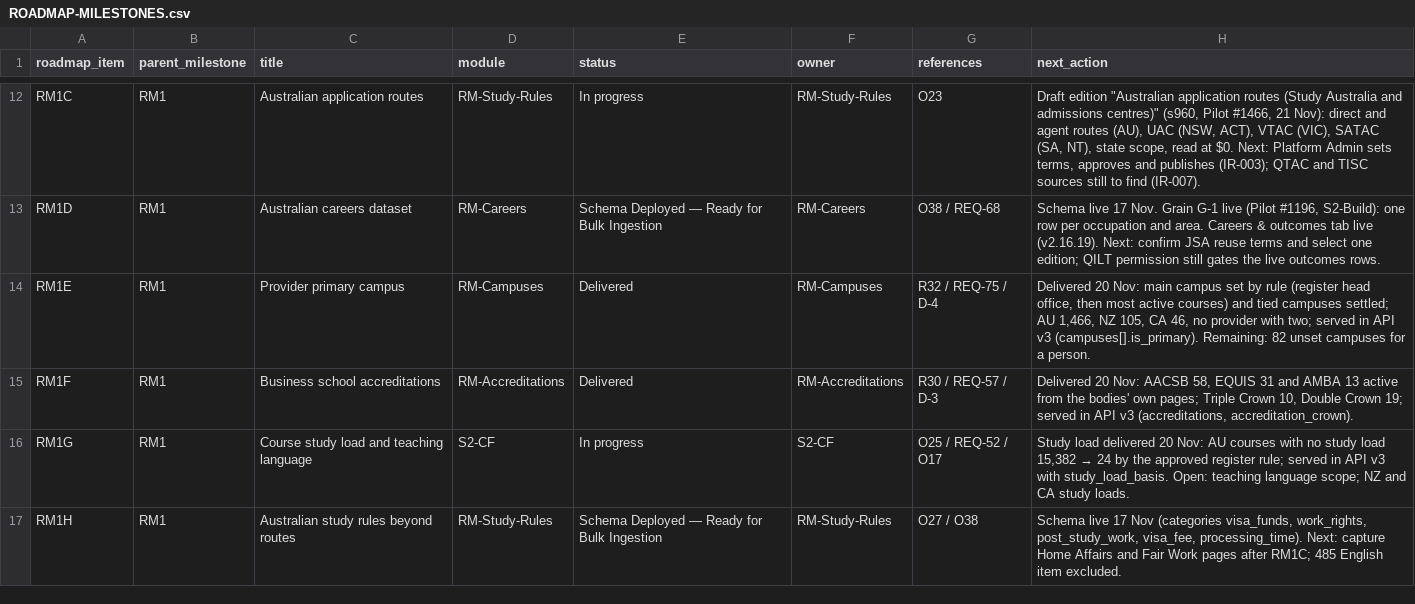
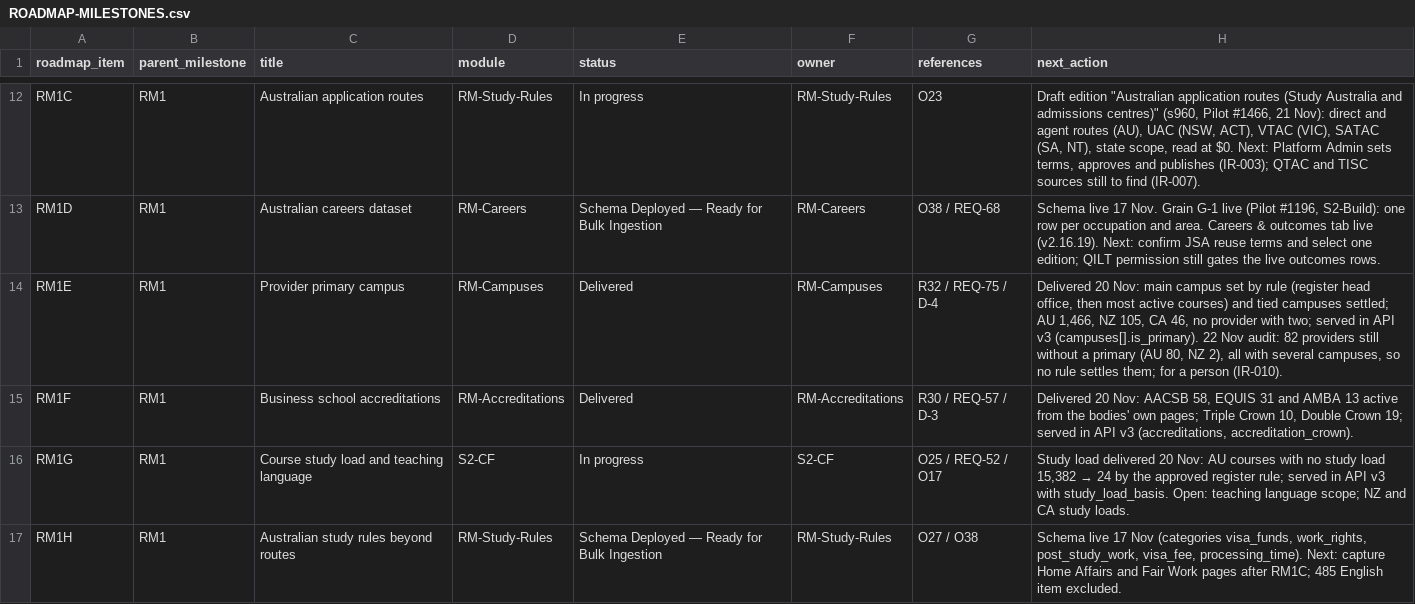
Before and after one commit to msinghbs-ai/coursefinder-admin, a CSV file: docs/Roadmap/2026-01/ROADMAP-MILESTONES.csv, drawn as a sheet; only a part is shown, gaps mark what is left out; the diff covers the shown part only.

```diff
--- a/docs/Roadmap/2026-01/ROADMAP-MILESTONES.csv
+++ b/docs/Roadmap/2026-01/ROADMAP-MILESTONES.csv
@@ -13,3 +13,3 @@ RM1C,RM1,Australian application routes,RM-Study-Rules,In progress,RM-Study-Rules
 RM1D,RM1,Australian careers dataset,RM-Careers,Schema Deployed — Ready for Bulk Ingestion,RM-Careers,O38 / REQ-68,"Schema live 17 Nov. Grain G-1 live (Pilot #1196, S2-Build): one row per occupation and area. Careers & outcomes tab live (v2.16.19). Next: confirm JSA reuse terms and select one edition; QILT permission still gates the live outcomes rows."
-RM1E,RM1,Provider primary campus,RM-Campuses,Delivered,RM-Campuses,R32 / REQ-75 / D-4,"Delivered 20 Nov: main campus set by rule (register head office, then most active courses) and tied campuses settled; AU 1,466, NZ 105, CA 46, no provider with two; served in API v3 (campuses[].is_primary). Remaining: 82 unset campuses for a person."
+RM1E,RM1,Provider primary campus,RM-Campuses,Delivered,RM-Campuses,R32 / REQ-75 / D-4,"Delivered 20 Nov: main campus set by rule (register head office, then most active courses) and tied campuses settled; AU 1,466, NZ 105, CA 46, no provider with two; served in API v3 (campuses[].is_primary). 22 Nov audit: 82 providers still without a primary (AU 80, NZ 2), all with several campuses, so no rule settles them; for a person (IR-010)."
 RM1F,RM1,Business school accreditations,RM-Accreditations,Delivered,RM-Accreditations,R30 / REQ-57 / D-3,"Delivered 20 Nov: AACSB 58, EQUIS 31 and AMBA 13 active from the bodies' own pages; Triple Crown 10, Double Crown 19; served in API v3 (accreditations, accreditation_crown)."
```
Also changed, not shown: 3 edited cells elsewhere in this file, docs/Roadmap/2026-01/ROADMAP-ENGAGEMENTS.csv, docs/integrations/INTERNAL-REQUESTS.csv, 11 other files.
